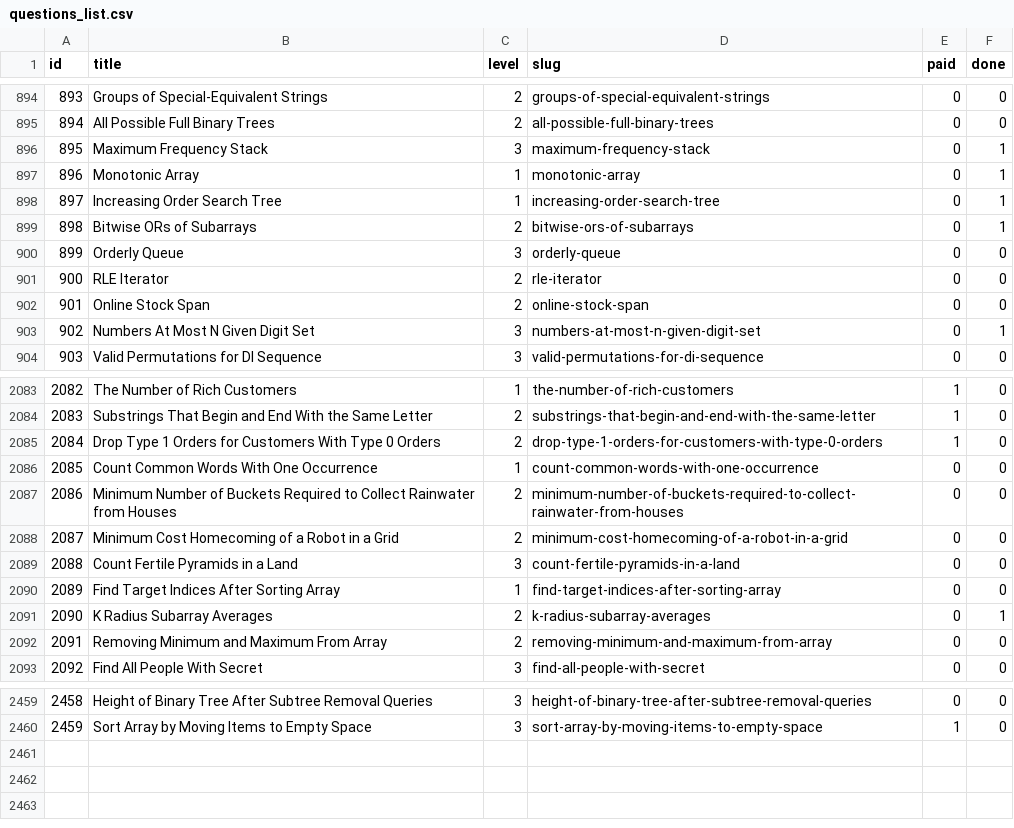
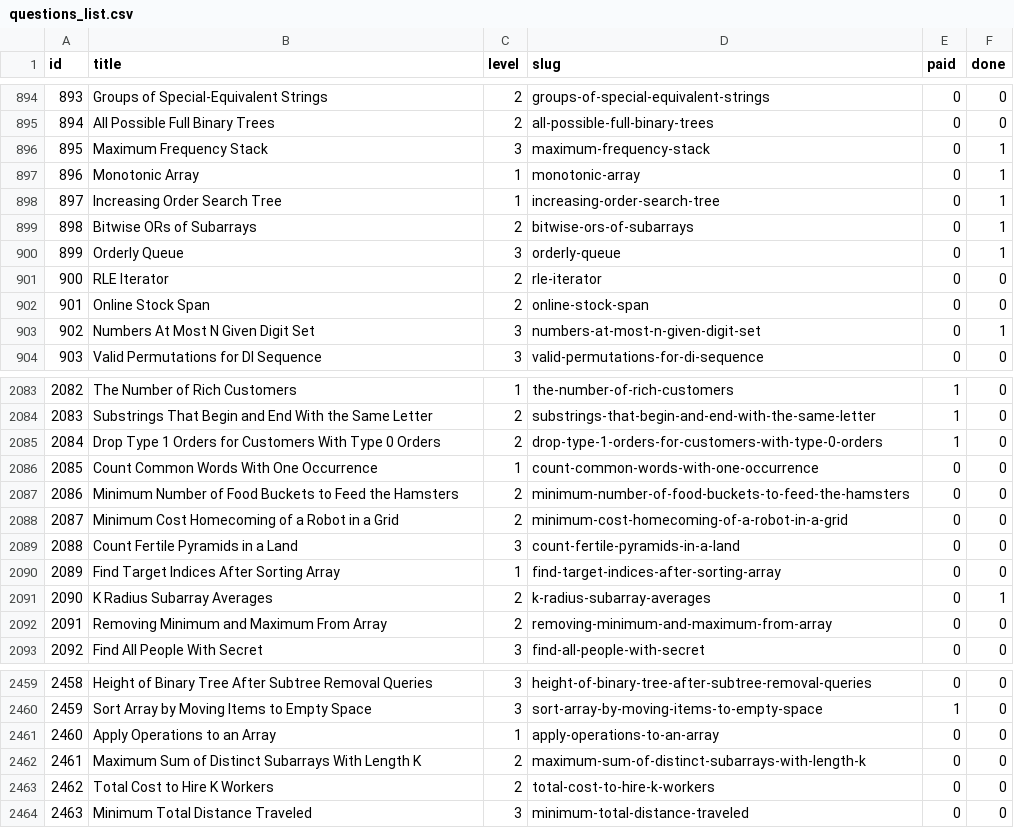
Before and after one commit to vNaonLu/leetcode-daily, a CSV file: src/questions_list.csv, drawn as a sheet; only a part is shown, gaps mark what is left out.

```diff
--- a/src/questions_list.csv
+++ b/src/questions_list.csv
@@ -899,3 +899,3 @@ id,title,level,slug,paid,done
 898,Bitwise ORs of Subarrays,2,bitwise-ors-of-subarrays,0,1
-899,Orderly Queue,3,orderly-queue,0,0
+899,Orderly Queue,3,orderly-queue,0,1
 900,RLE Iterator,2,rle-iterator,0,0
@@ -2086,3 +2086,3 @@ id,title,level,slug,paid,done
 2085,Count Common Words With One Occurrence,1,count-common-words-with-one-occurrence,0,0
-2086,Minimum Number of Buckets Required to Collect Rainwater from Houses,2,minimum-number-of-buckets-required-to-collect-rainwater-from-houses,0,0
+2086,Minimum Number of Food Buckets to Feed the Hamsters,2,minimum-number-of-food-buckets-to-feed-the-hamsters,0,0
 2087,Minimum Cost Homecoming of a Robot in a Grid,2,minimum-cost-homecoming-of-a-robot-in-a-grid,0,0
@@ -2460 +2460,5 @@ id,title,level,slug,paid,done
 2459,Sort Array by Moving Items to Empty Space,3,sort-array-by-moving-items-to-empty-space,1,0
+2460,Apply Operations to an Array,1,apply-operations-to-an-array,0,0
+2461,Maximum Sum of Distinct Subarrays With Length K,2,maximum-sum-of-distinct-subarrays-with-length-k,0,0
+2462,Total Cost to Hire K Workers,2,total-cost-to-hire-k-workers,0,0
+2463,Minimum Total Distance Traveled,3,minimum-total-distance-traveled,0,0
```
Also changed, not shown: src/logs.csv, 4 other files.
